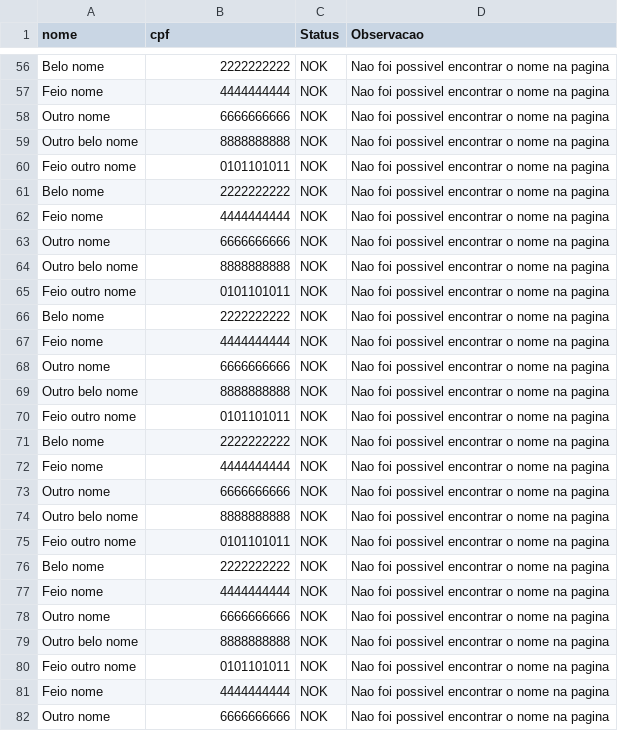
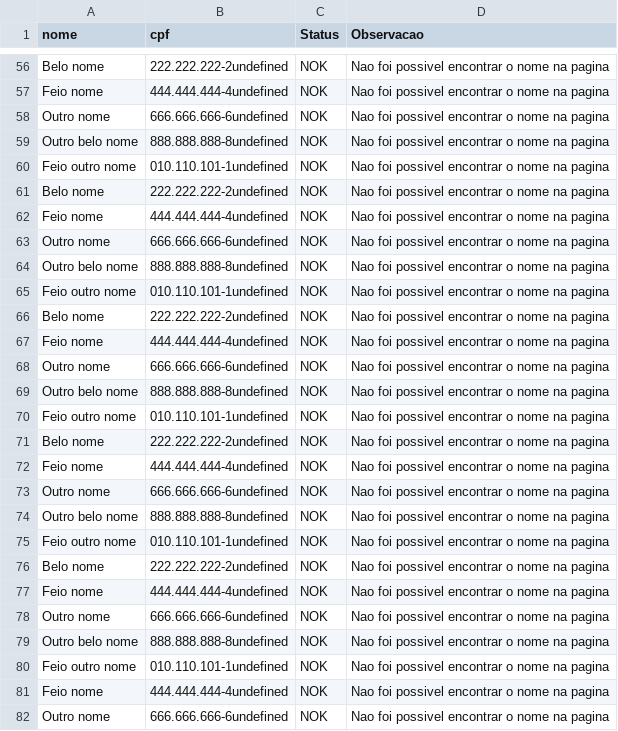
Before and after one commit to aranseiki/automationViteApp, a CSV file: baseDados/remocaoDados/base_log.csv, drawn as a sheet; only a part is shown, gaps mark what is left out; the diff covers the shown part only; the diff names each change by its address in the sheet, - before the commit and + after, or states it on an @@ line.

```diff
--- a/baseDados/remocaoDados/base_log.csv
+++ b/baseDados/remocaoDados/base_log.csv
-B56 (cpf): 2222222222
+B56 (cpf): 222.222.222-2undefined
-B57 (cpf): 4444444444
+B57 (cpf): 444.444.444-4undefined
-B58 (cpf): 6666666666
+B58 (cpf): 666.666.666-6undefined
-B59 (cpf): 8888888888
+B59 (cpf): 888.888.888-8undefined
-B60 (cpf): 0101101011
+B60 (cpf): 010.110.101-1undefined
-B61 (cpf): 2222222222
+B61 (cpf): 222.222.222-2undefined
-B62 (cpf): 4444444444
+B62 (cpf): 444.444.444-4undefined
-B63 (cpf): 6666666666
+B63 (cpf): 666.666.666-6undefined
-B64 (cpf): 8888888888
+B64 (cpf): 888.888.888-8undefined
-B65 (cpf): 0101101011
+B65 (cpf): 010.110.101-1undefined
-B66 (cpf): 2222222222
+B66 (cpf): 222.222.222-2undefined
-B67 (cpf): 4444444444
+B67 (cpf): 444.444.444-4undefined
-B68 (cpf): 6666666666
+B68 (cpf): 666.666.666-6undefined
-B69 (cpf): 8888888888
+B69 (cpf): 888.888.888-8undefined
-B70 (cpf): 0101101011
+B70 (cpf): 010.110.101-1undefined
-B71 (cpf): 2222222222
+B71 (cpf): 222.222.222-2undefined
-B72 (cpf): 4444444444
+B72 (cpf): 444.444.444-4undefined
-B73 (cpf): 6666666666
+B73 (cpf): 666.666.666-6undefined
-B74 (cpf): 8888888888
+B74 (cpf): 888.888.888-8undefined
-B75 (cpf): 0101101011
+B75 (cpf): 010.110.101-1undefined
-B76 (cpf): 2222222222
+B76 (cpf): 222.222.222-2undefined
-B77 (cpf): 4444444444
+B77 (cpf): 444.444.444-4undefined
-B78 (cpf): 6666666666
+B78 (cpf): 666.666.666-6undefined
-B79 (cpf): 8888888888
+B79 (cpf): 888.888.888-8undefined
-B80 (cpf): 0101101011
+B80 (cpf): 010.110.101-1undefined
-B81 (cpf): 4444444444
+B81 (cpf): 444.444.444-4undefined
-B82 (cpf): 6666666666
+B82 (cpf): 666.666.666-6undefined
```
Also changed, not shown: 72 edited cells elsewhere in this file, baseDados/remocaoDados/base_dados.csv, 1 other file.
